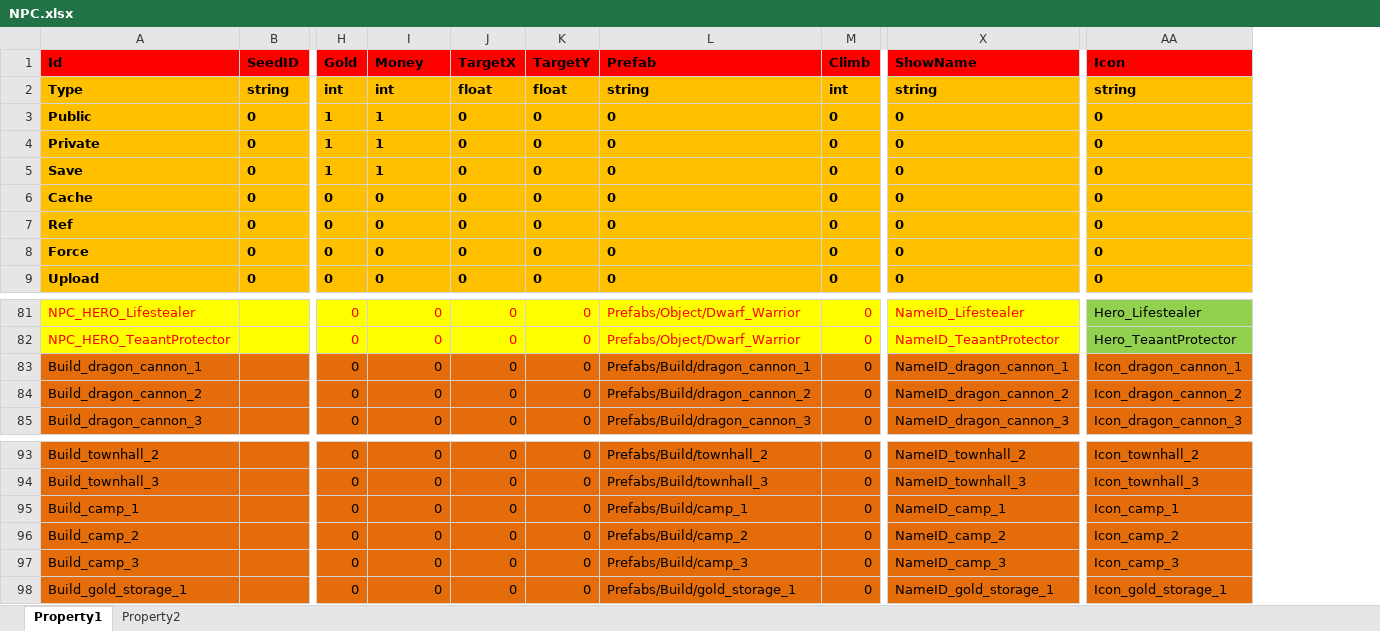
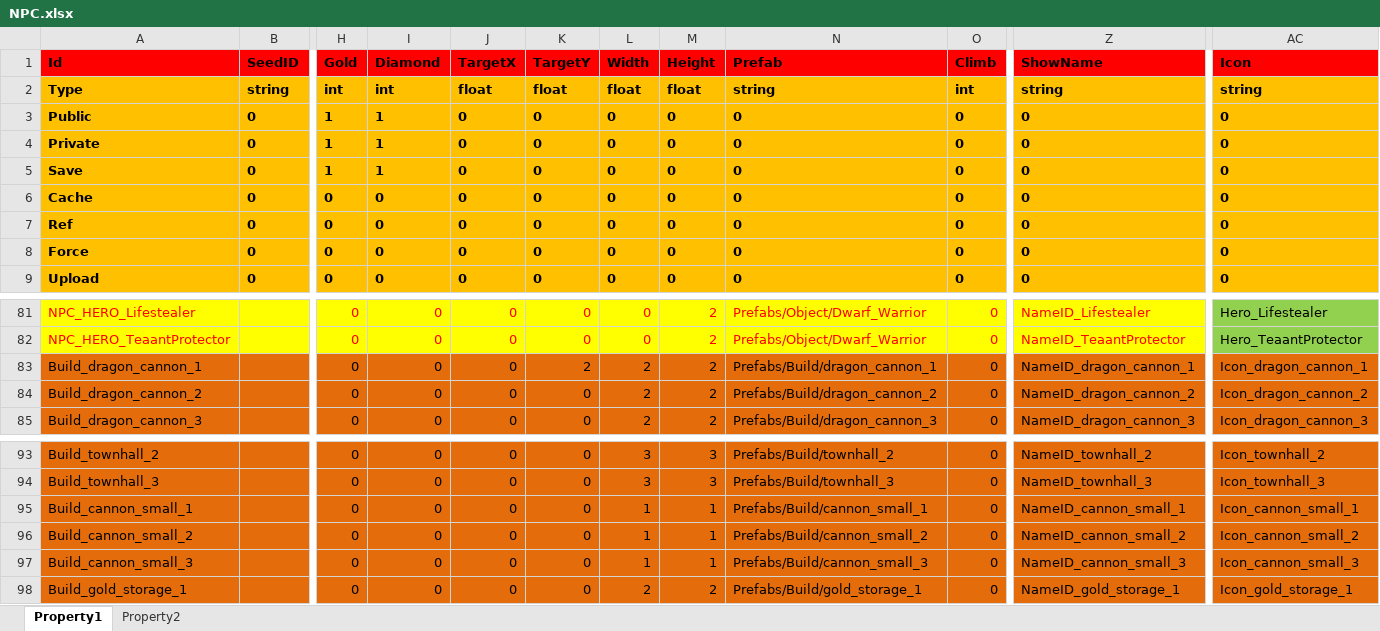
Before and after one commit to hu-81/NoahGameFramee, an Excel workbook: _Out/NFDataCfg/Excel/NPC.xlsx, sheet Property1, drawn as a sheet; only a part is shown, gaps mark what is left out; values as stored, in another font and other column widths than the file's, no borders; addresses are those after the commit; the diff names each change by its address in the sheet, - before the commit and + after, or states it on an @@ line.

```diff
--- a/_Out/NFDataCfg/Excel/NPC.xlsx (sheet Property1)
+++ b/_Out/NFDataCfg/Excel/NPC.xlsx (sheet Property1)
+column L (Width), rows 2-9: float | 0 | 0 | 0 | 0 | 0 | 0 | 0; rows 81-85: 0 | 0 | 2 | 2 | 2; rows 93-98: 3 | 3 | 1 | 1 | 1 | 2
+column M (Height), rows 2-9: float | 0 | 0 | 0 | 0 | 0 | 0 | 0; rows 81-85: all 2; rows 93-98: 3 | 3 | 1 | 1 | 1 | 2
-I1: Money
+I1: Diamond
-K83 (TargetY): 0
+K83 (TargetY): 2
-A95 (Id): Build_camp_1
+A95 (Id): Build_cannon_small_1
-N95 (Prefab): Prefabs/Build/camp_1
+N95 (Prefab): Prefabs/Build/cannon_small_1
-Z95 (ShowName): NameID_camp_1
+Z95 (ShowName): NameID_cannon_small_1
-AC95 (Icon): Icon_camp_1
+AC95 (Icon): Icon_cannon_small_1
-A96 (Id): Build_camp_2
+A96 (Id): Build_cannon_small_2
-N96 (Prefab): Prefabs/Build/camp_2
+N96 (Prefab): Prefabs/Build/cannon_small_2
-Z96 (ShowName): NameID_camp_2
+Z96 (ShowName): NameID_cannon_small_2
-AC96 (Icon): Icon_camp_2
+AC96 (Icon): Icon_cannon_small_2
-A97 (Id): Build_camp_3
+A97 (Id): Build_cannon_small_3
-N97 (Prefab): Prefabs/Build/camp_3
+N97 (Prefab): Prefabs/Build/cannon_small_3
-Z97 (ShowName): NameID_camp_3
+Z97 (ShowName): NameID_cannon_small_3
-AC97 (Icon): Icon_camp_3
+AC97 (Icon): Icon_cannon_small_3
```
Also changed, not shown: _Out/NFDataCfg/Excel/Player.xlsx, 11 other files.
